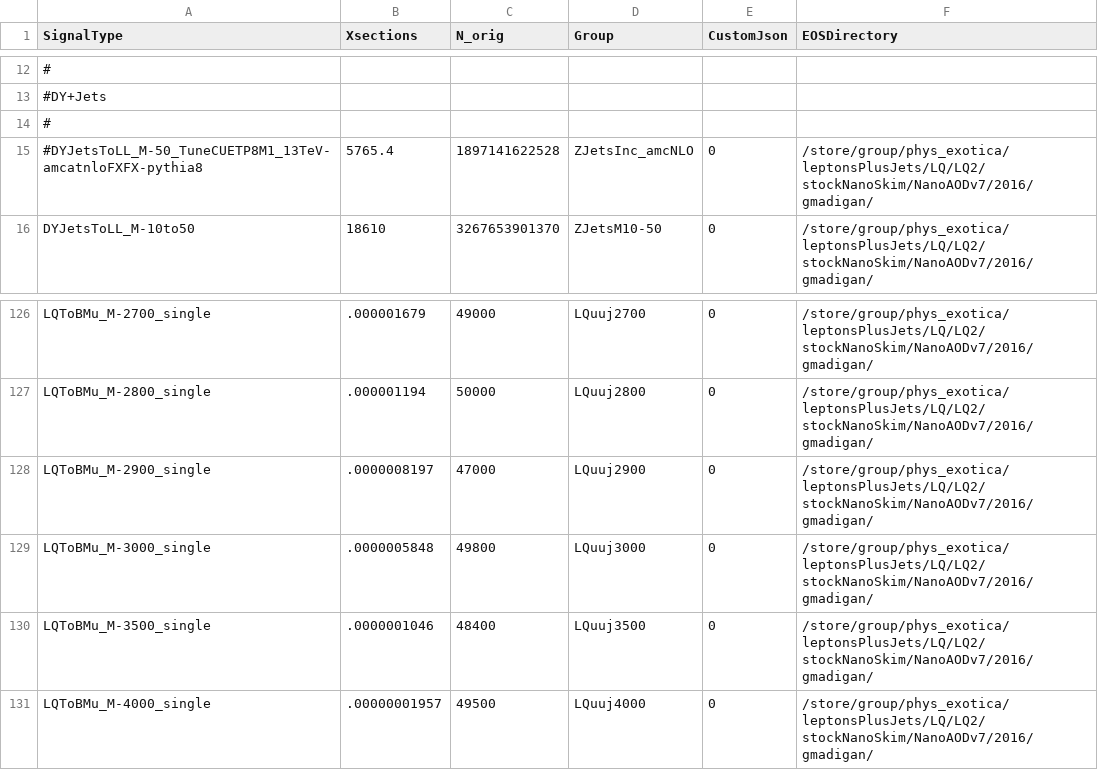
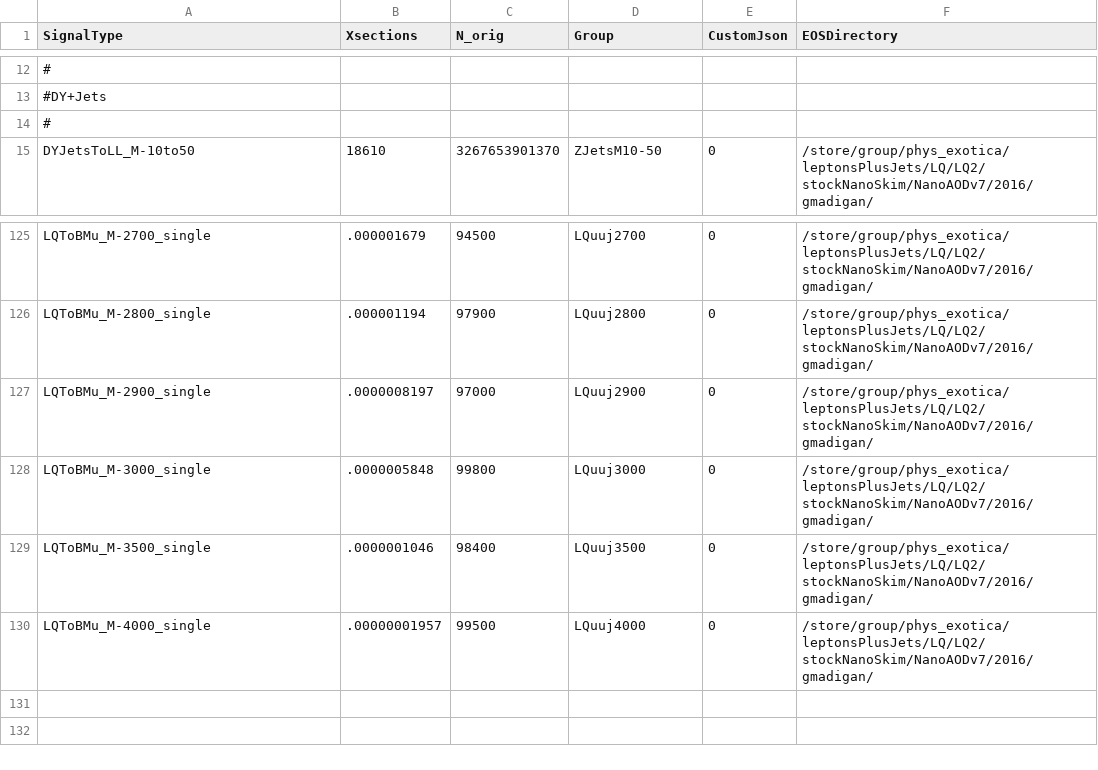
Before and after one commit to DavidMorse/LQ2Analysis, a CSV file: NTupleInfo2016Full_stockNano.csv, drawn as a sheet; only a part is shown, gaps mark what is left out; removed rows and columns are numbered as before the commit, all else as after; the diff covers the shown part only; the diff names each change by its address in the sheet, - before the commit and + after, or states it on an @@ line.

```diff
--- a/NTupleInfo2016Full_stockNano.csv
+++ b/NTupleInfo2016Full_stockNano.csv
-row 15: #DYJetsToLL_M-50_TuneCUETP8M1_13TeV-amcatnloFXFX-pythia8 | 5765.4 | 1897141622528 | ZJetsInc_amcNLO | 0 | /store/group/phys_exotica/leptonsPlusJets/LQ/LQ2/stockNanoSkim/NanoAODv7/2016/gmadigan/
-C125 (N_orig): 49000
+C125 (N_orig): 94500
-C126 (N_orig): 50000
+C126 (N_orig): 97900
-C127 (N_orig): 47000
+C127 (N_orig): 97000
-C128 (N_orig): 49800
+C128 (N_orig): 99800
-C129 (N_orig): 48400
+C129 (N_orig): 98400
-C130 (N_orig): 49500
+C130 (N_orig): 99500
```
Also changed, not shown: 54 edited cells elsewhere in this file.
